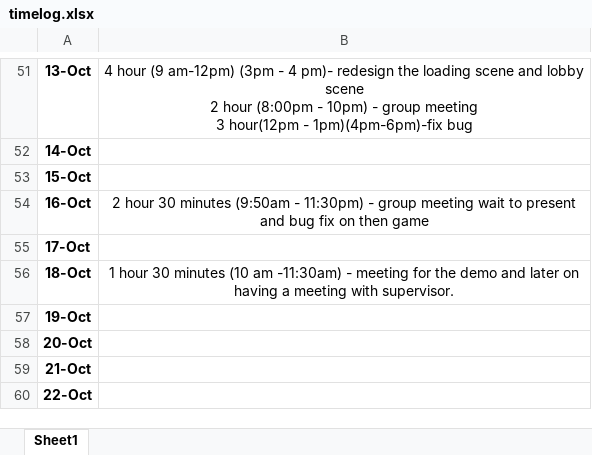
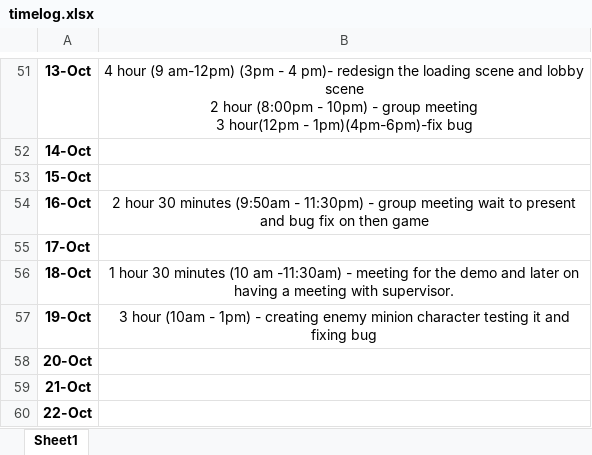
Before and after one commit to Kazuto1120/chocohippo, an Excel workbook: timelog.xlsx, sheet Sheet1, drawn as a sheet; only a part is shown, gaps mark what is left out; values as stored, in another font and other column widths than the file's, no borders; the diff names each change by its address in the sheet, - before the commit and + after, or states it on an @@ line.

Commit message:
update timelog

```diff
--- a/timelog.xlsx (sheet Sheet1)
+++ b/timelog.xlsx (sheet Sheet1)
-B57: (empty)
+B57: 3 hour (10am - 1pm) - creating enemy minion character testing it and fixing bug
```
Also changed, not shown: 1 other file.
